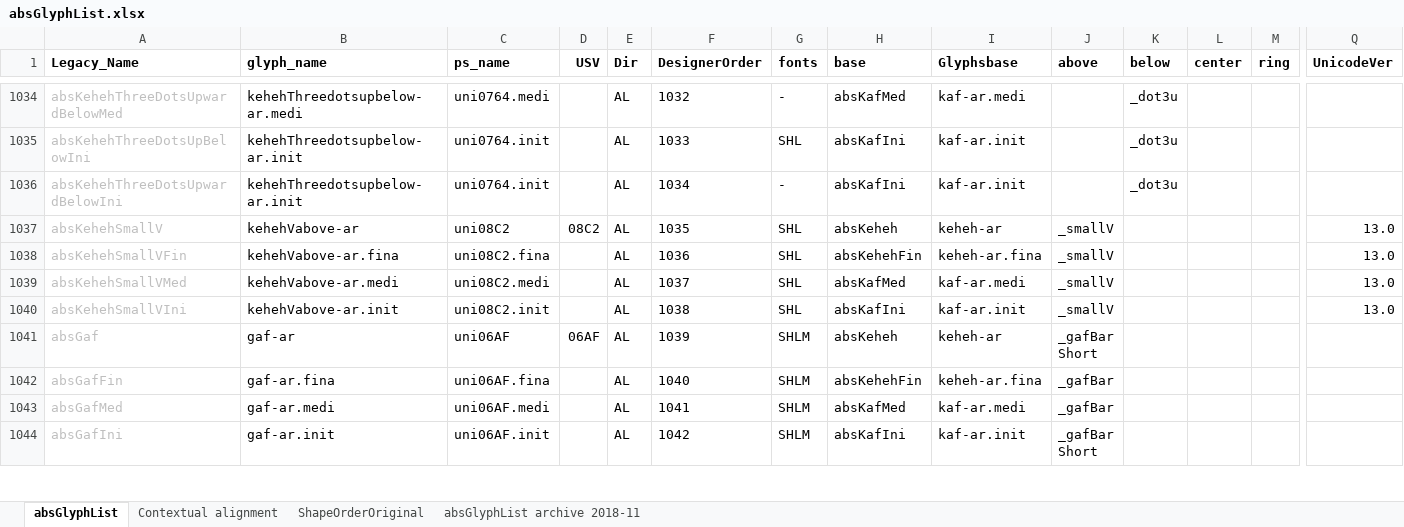
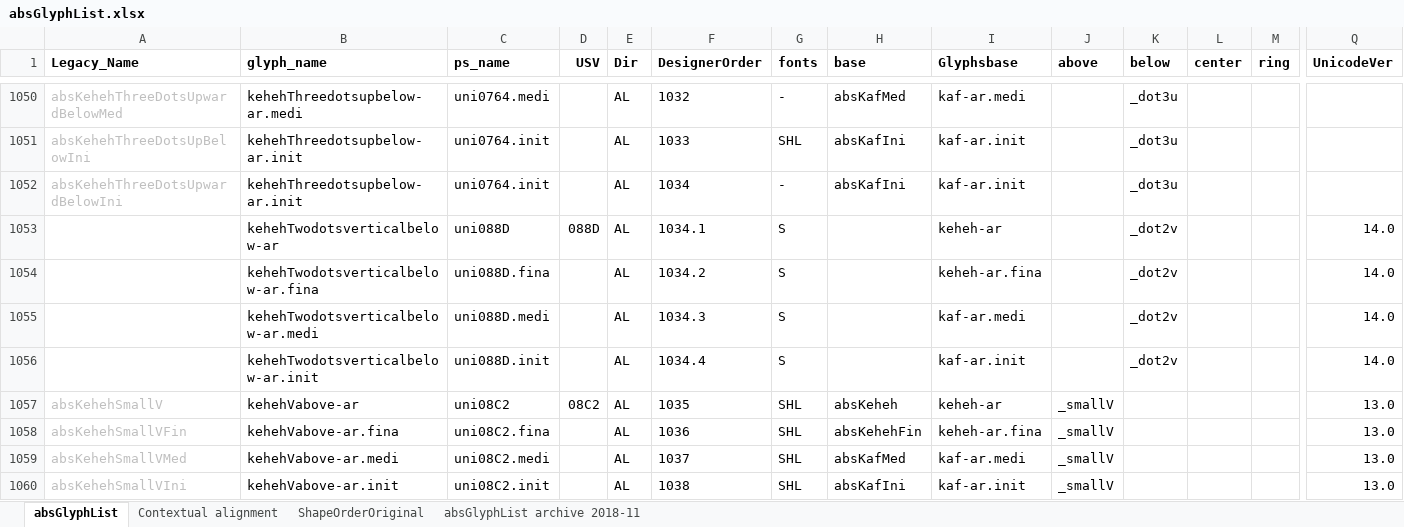
Before and after one commit to silnrsi/font-arab-tools, an Excel workbook: absGlyphList/absGlyphList.xlsx, sheet absGlyphList, drawn as a sheet; only a part is shown, gaps mark what is left out; the shorter side is filled out with more unchanged rows; values as stored, in another font and other column widths than the file's, no borders; charts and pictures not drawn; rows hold the shown columns only; the diff covers the shown part only; the diff names each change by its address in the sheet, - before the commit and + after, or states it on an @@ line.

```diff
--- a/absGlyphList/absGlyphList.xlsx (sheet absGlyphList)
+++ b/absGlyphList/absGlyphList.xlsx (sheet absGlyphList)
+row 1053:  | kehehTwodotsverticalbelow-ar | uni088D | 088D | AL | 1034.1 | S |  | keheh-ar |  | _dot2v |  |  | 14.0
+row 1054:  | kehehTwodotsverticalbelow-ar.fina | uni088D.fina |  | AL | 1034.2 | S |  | keheh-ar.fina |  | _dot2v |  |  | 14.0
+row 1055:  | kehehTwodotsverticalbelow-ar.medi | uni088D.medi |  | AL | 1034.3 | S |  | kaf-ar.medi |  | _dot2v |  |  | 14.0
+row 1056:  | kehehTwodotsverticalbelow-ar.init | uni088D.init |  | AL | 1034.4 | S |  | kaf-ar.init |  | _dot2v |  |  | 14.0
```
Also changed, not shown: 25 added rows elsewhere in this sheet, 1 other file.
